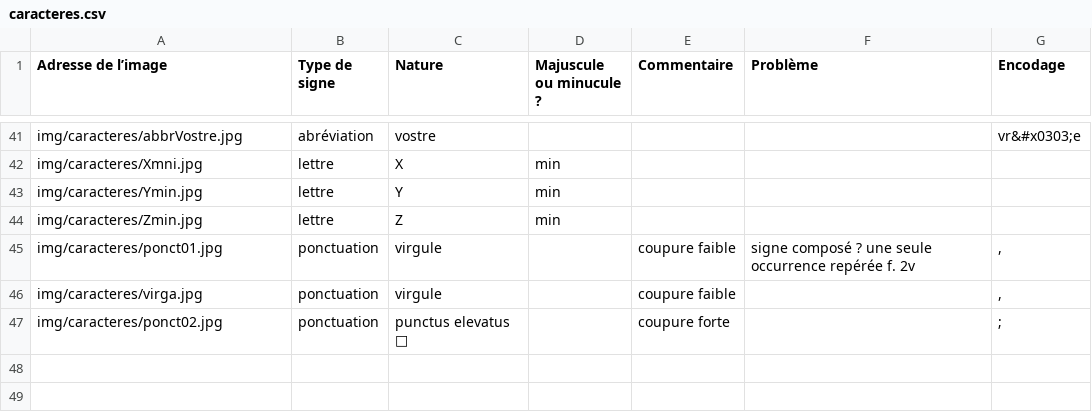
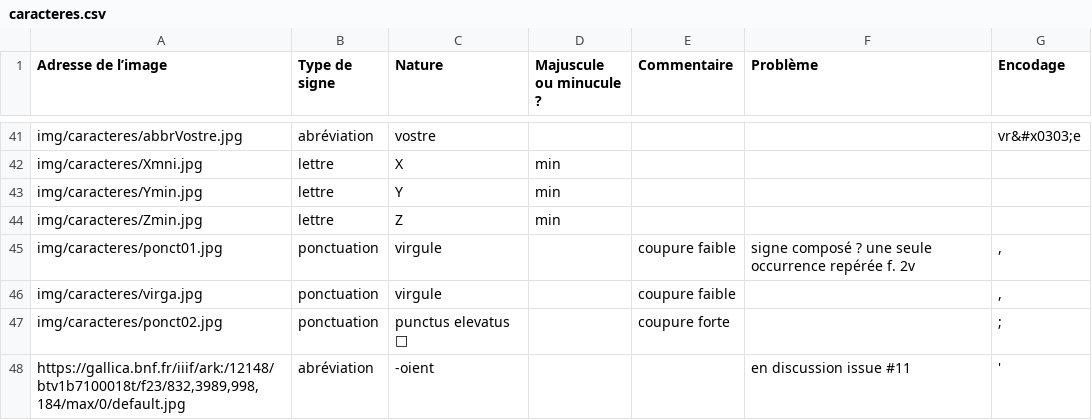
Before and after one commit to PSL-Chartes-HTR-Students/TNAH-2021-DecameronFR, a CSV file: csv/caracteres.csv, drawn as a sheet; only a part is shown, gaps mark what is left out.

Commit message:
Ajout abréviation

```diff
--- a/csv/caracteres.csv
+++ b/csv/caracteres.csv
@@ -47 +47,2 @@ img/caracteres/virga.jpg	ponctuation	virgule		coupure faible		,
 img/caracteres/ponct02.jpg	ponctuation	punctus elevatus 		coupure forte		;
+https://gallica.bnf.fr/iiif/ark:/12148/btv1b7100018t/f23/832,3989,998,184/max/0/default.jpg	abréviation	-oient			en discussion issue #11	'
```
Also changed, not shown: 1 other file.
